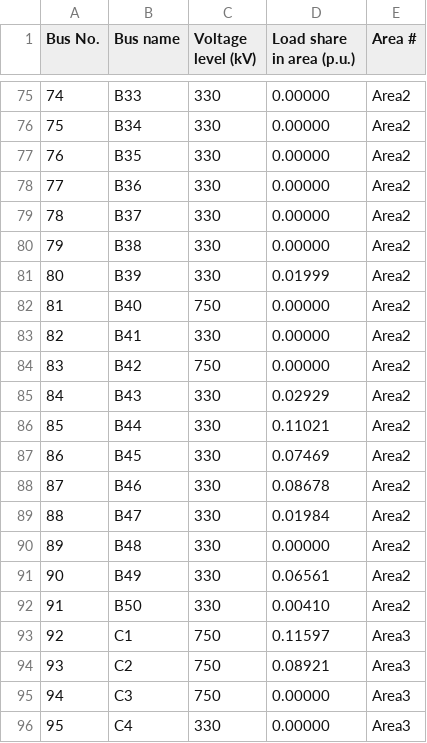
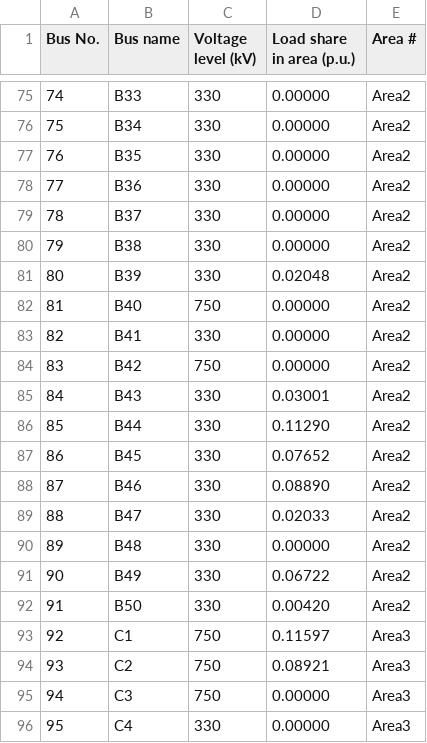
Before and after one commit to HaoLi9401/Dataset_of_flexibility_test_system_FTS-213, a CSV file: Source_data/Bus.csv, drawn as a sheet; only a part is shown, gaps mark what is left out; the diff covers the shown part only.

```diff
--- a/Source_data/Bus.csv
+++ b/Source_data/Bus.csv
@@ -80,3 +80,3 @@ Bus No.,Bus name,Voltage level (kV),Load share in area (p.u.),Area #
 79,B38,330,0.00000,Area2
-80,B39,330,0.01999,Area2
+80,B39,330,0.02048,Area2
 81,B40,750,0.00000,Area2
@@ -84,10 +84,10 @@ Bus No.,Bus name,Voltage level (kV),Load share in area (p.u.),Area #
 83,B42,750,0.00000,Area2
-84,B43,330,0.02929,Area2
-85,B44,330,0.11021,Area2
-86,B45,330,0.07469,Area2
-87,B46,330,0.08678,Area2
-88,B47,330,0.01984,Area2
+84,B43,330,0.03001,Area2
+85,B44,330,0.11290,Area2
+86,B45,330,0.07652,Area2
+87,B46,330,0.08890,Area2
+88,B47,330,0.02033,Area2
 89,B48,330,0.00000,Area2
-90,B49,330,0.06561,Area2
-91,B50,330,0.00410,Area2
+90,B49,330,0.06722,Area2
+91,B50,330,0.00420,Area2
 92,C1,750,0.11597,Area3
```
Also changed, not shown: 12 edited cells elsewhere in this file.
